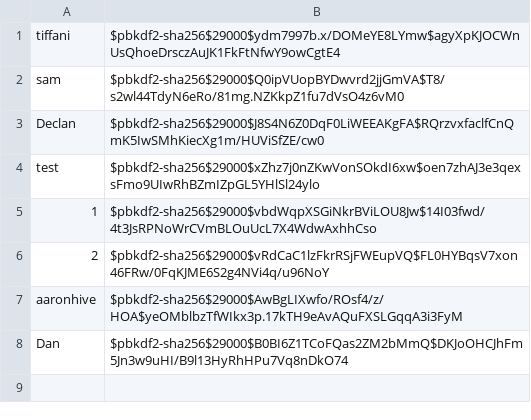
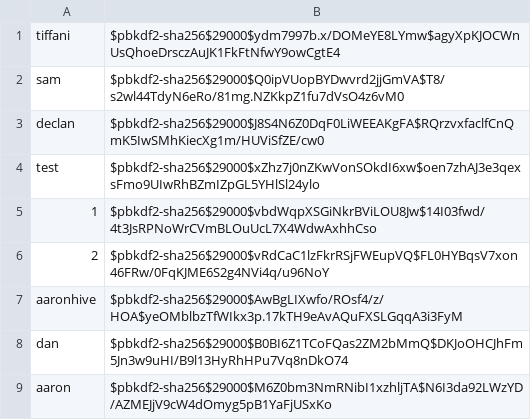
Before and after one commit to Declan05/before-gui-breaks-everything, a CSV file: login_details.csv, drawn as a sheet.

```diff
--- a/login_details.csv
+++ b/login_details.csv
@@ -2,3 +2,3 @@ tiffani,$pbkdf2-sha256$29000$ydm7997b.x/DOMeYE8LYmw$agyXpKJOCWnUsQhoeDrsczAuJK1F
 sam,$pbkdf2-sha256$29000$Q0ipVUopBYDwvrd2jjGmVA$T8/s2wl44TdyN6eRo/81mg.NZKkpZ1fu7dVsO4z6vM0
-Declan,$pbkdf2-sha256$29000$J8S4N6Z0DqF0LiWEEAKgFA$RQrzvxfaclfCnQmK5IwSMhKiecXg1m/HUViSfZE/cw0
+declan,$pbkdf2-sha256$29000$J8S4N6Z0DqF0LiWEEAKgFA$RQrzvxfaclfCnQmK5IwSMhKiecXg1m/HUViSfZE/cw0
 test,$pbkdf2-sha256$29000$xZhz7j0nZKwVonSOkdI6xw$oen7zhAJ3e3qexsFmo9UIwRhBZmIZpGL5YHlSl24ylo
@@ -7,2 +7,3 @@ test,$pbkdf2-sha256$29000$xZhz7j0nZKwVonSOkdI6xw$oen7zhAJ3e3qexsFmo9UIwRhBZmIZpG
 aaronhive,$pbkdf2-sha256$29000$AwBgLIXwfo/ROsf4/z/HOA$yeOMblbzTfWIkx3p.17kTH9eAvAQuFXSLGqqA3i3FyM
-Dan,$pbkdf2-sha256$29000$B0BI6Z1TCoFQas2ZM2bMmQ$DKJoOHCJhFm5Jn3w9uHI/B9l13HyRhHPu7Vq8nDkO74
+dan,$pbkdf2-sha256$29000$B0BI6Z1TCoFQas2ZM2bMmQ$DKJoOHCJhFm5Jn3w9uHI/B9l13HyRhHPu7Vq8nDkO74
+aaron,$pbkdf2-sha256$29000$M6Z0bm3NmRNibI1xzhljTA$N6I3da92LWzYD/AZMEJjV9cW4dOmyg5pB1YaFjUSxKo
```
Also changed, not shown: 5 other files.
